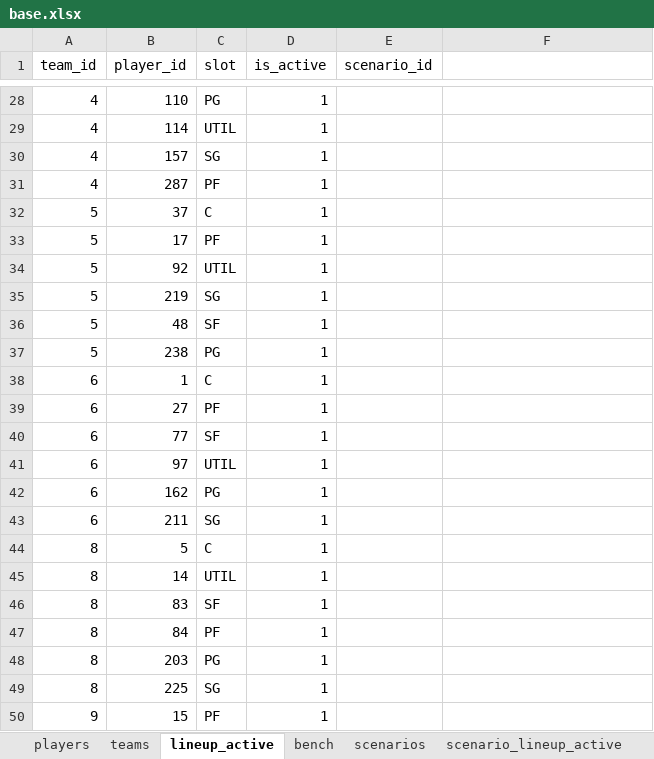
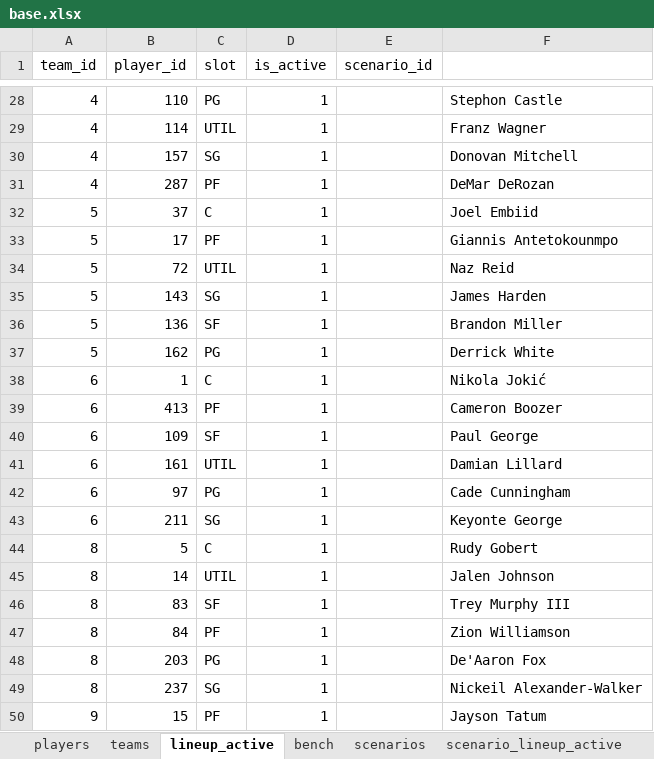
Before and after one commit to filipebrito23/Fantasy, an Excel workbook: base.xlsx, sheet lineup_active, drawn as a sheet; only a part is shown, gaps mark what is left out; values as stored, in another font and other column widths than the file's, no borders; removed rows and columns are numbered as before the commit, all else as after; the diff covers the shown part only; the diff names each change by its address in the sheet, - before the commit and + after, or states it on an @@ line.

```diff
--- a/base.xlsx (sheet lineup_active)
+++ b/base.xlsx (sheet lineup_active)
-F28: (empty)
+F28: Stephon Castle
-F29: (empty)
+F29: Franz Wagner
-F30: (empty)
+F30: Donovan Mitchell
-F31: (empty)
+F31: DeMar DeRozan
-F32: (empty)
+F32: Joel Embiid
-F33: (empty)
+F33: Giannis Antetokounmpo
-B34 (player_id): 92
+B34 (player_id): 72
-F34: (empty)
+F34: Naz Reid
-B35 (player_id): 219
+B35 (player_id): 143
-F35: (empty)
+F35: James Harden
-B36 (player_id): 48
+B36 (player_id): 136
-F36: (empty)
+F36: Brandon Miller
-B37 (player_id): 238
+B37 (player_id): 162
-F37: (empty)
+F37: Derrick White
-F38: (empty)
+F38: Nikola Jokić
-B39 (player_id): 27
+B39 (player_id): 413
-F39: (empty)
+F39: Cameron Boozer
-B40 (player_id): 77
+B40 (player_id): 109
-F40: (empty)
+F40: Paul George
+row 41: 6 | 161 | UTIL | 1 |  | Damian Lillard
-C42 (slot): UTIL
+C42 (slot): PG
-F42: (empty)
+F42: Cade Cunningham
-row 42: 6 | 162 | PG | 1
-F43: (empty)
+F43: Keyonte George
-F44: (empty)
+F44: Rudy Gobert
-F45: (empty)
+F45: Jalen Johnson
-F46: (empty)
+F46: Trey Murphy III
-F47: (empty)
+F47: Zion Williamson
-F48: (empty)
+F48: De'Aaron Fox
-B49 (player_id): 225
+B49 (player_id): 237
-F49: (empty)
+F49: Nickeil Alexander-Walker
-F50: (empty)
+F50: Jayson Tatum
```
Also changed, not shown: 75 edited cells elsewhere in this sheet.
